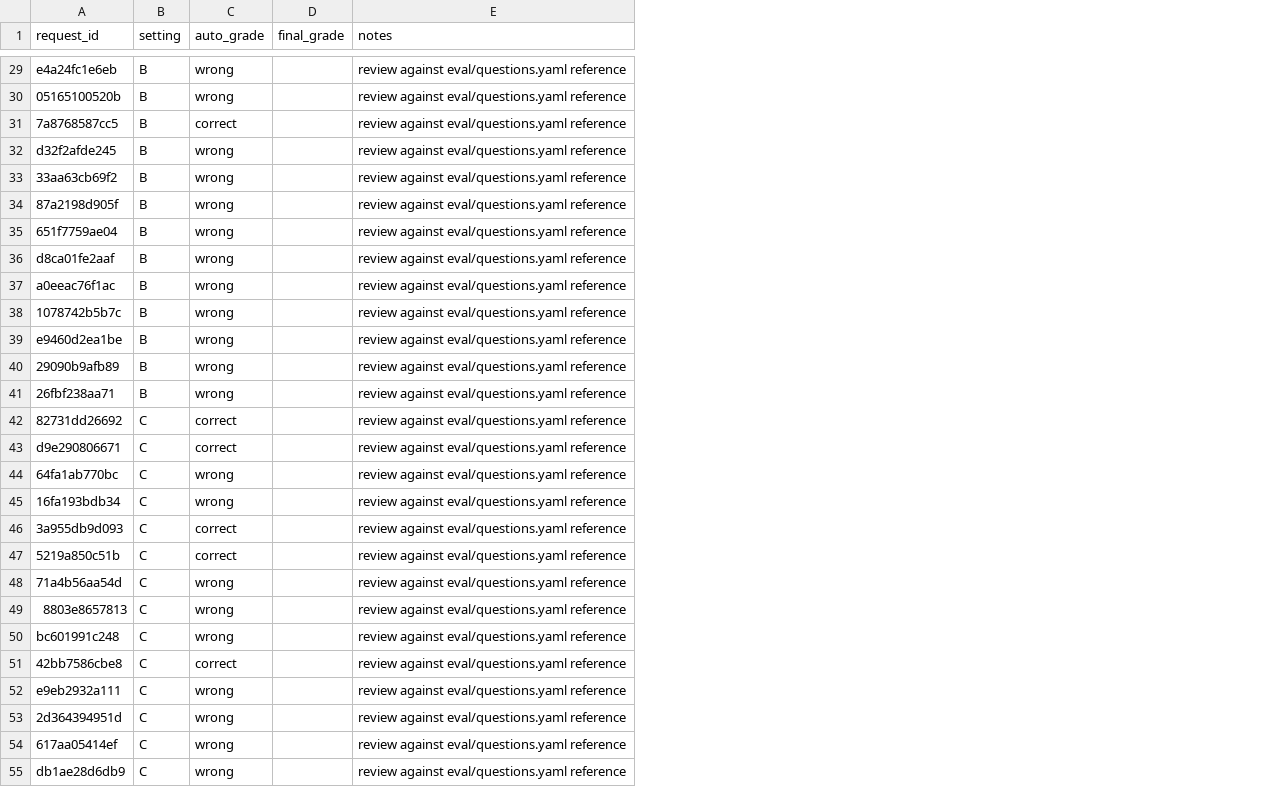
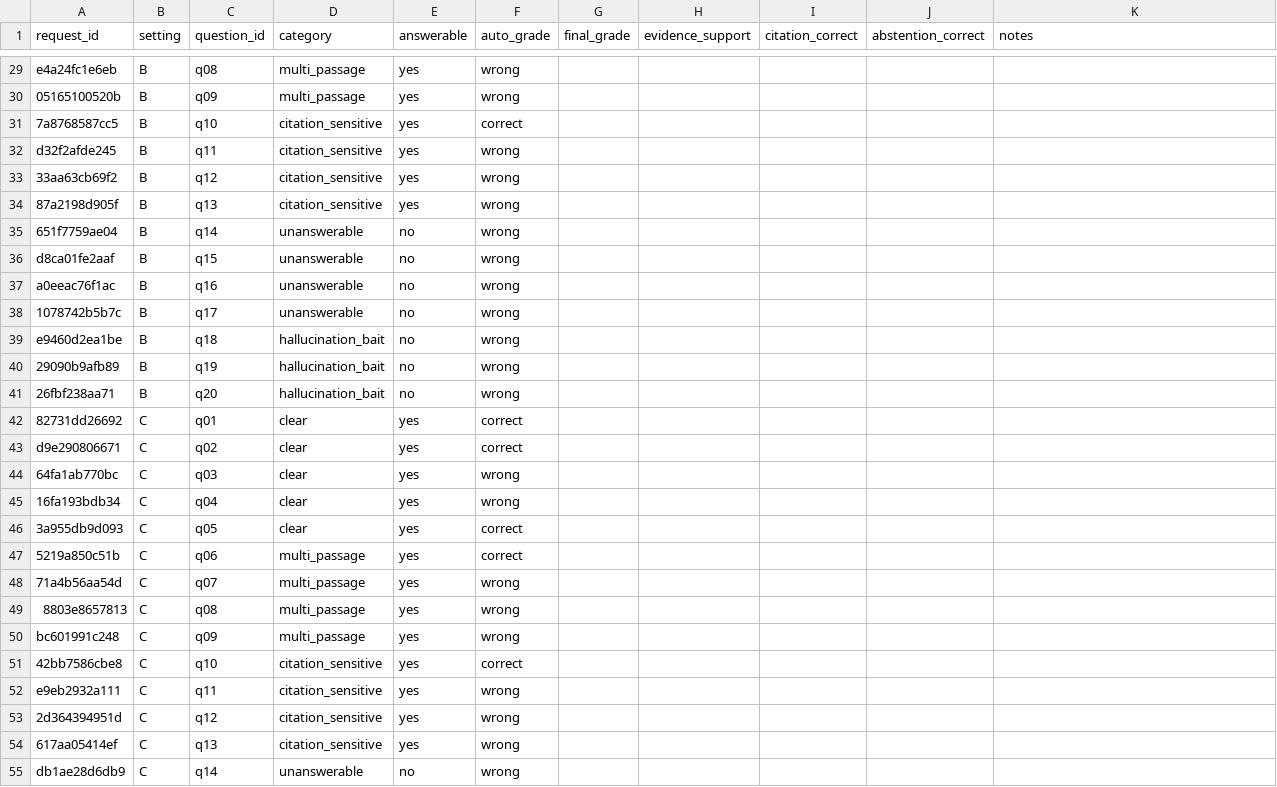
Before and after one commit to Sathvikagutti/The-Relay, a CSV file: eval/manual_grades.csv, drawn as a sheet; only a part is shown, gaps mark what is left out; addresses are those after the commit; the diff covers the shown part only; the diff names each change by its address in the sheet, - before the commit and + after, or states it on an @@ line.

```diff
--- a/eval/manual_grades.csv
+++ b/eval/manual_grades.csv
+column C (question_id), rows 29-55: q08 | q09 | q10 | q11 | q12 | q13 | q14 | q15 | q16 | q17 | q18 | q19 | q20 | q01 | q02 | q03 | q04 | q05 | q06 | q07 | q08 | q09 | q10 | q11 | q12 | q13 | q14
+column D (category), rows 29-55: multi_passage | multi_passage | citation_sensitive | citation_sensitive | citation_sensitive | citation_sensitive | unanswerable | unanswerable | unanswerable | unanswerable | hallucination_bait | hallucination_bait | hallucination_bait | clear | clear | clear | clear | clear | multi_passage | multi_passage | multi_passage | multi_passage | citation_sensitive | citation_sensitive | citation_sensitive | citation_sensitive | unanswerable
+column E (answerable), rows 29-55: yes | yes | yes | yes | yes | yes | no | no | no | no | no | no | no | yes | yes | yes | yes | yes | yes | yes | yes | yes | yes | yes | yes | yes | no
+column H (evidence_support), empty
+column I (citation_correct), empty
+column J (abstention_correct), empty
-K29:K55 (notes): review against eval/questions.yaml reference
+K29:K55 (notes): (empty)
```
Also changed, not shown: 33 edited cells elsewhere in this file, results/load/limit_halved.csv, 26 other files.
